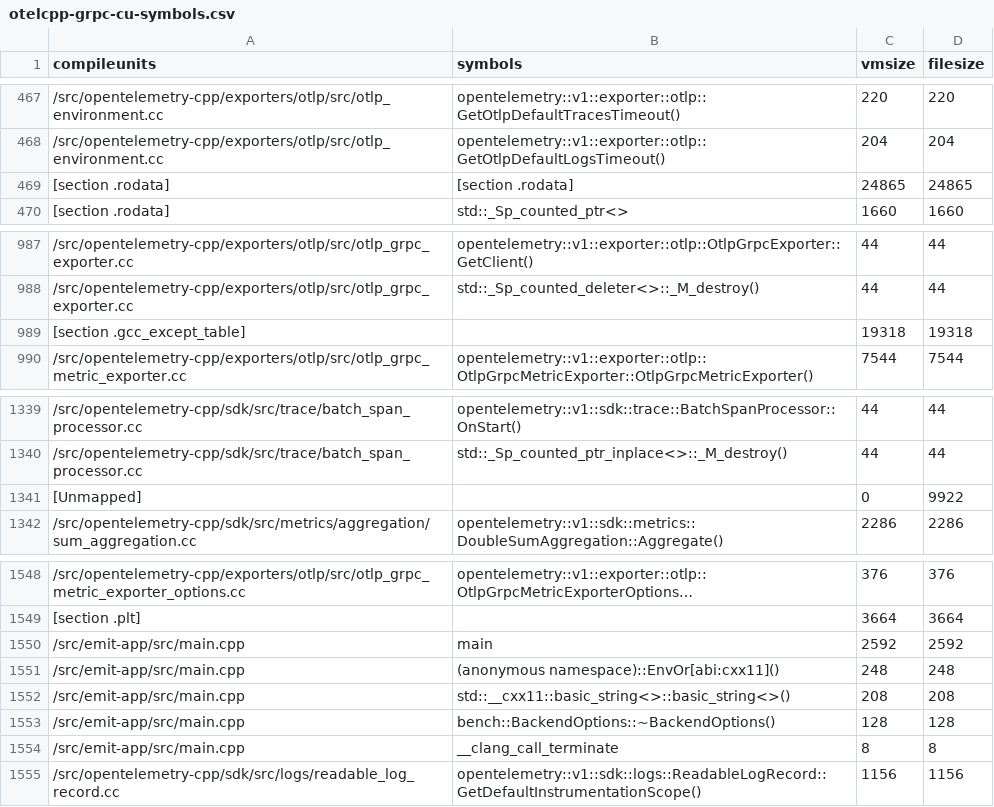
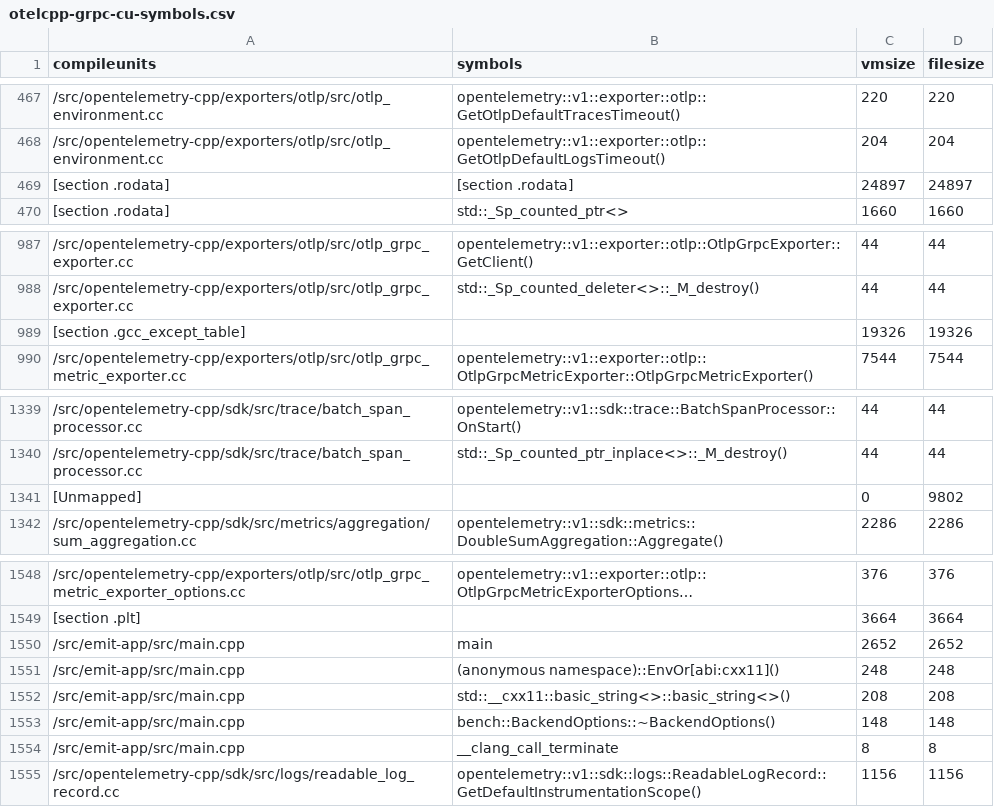
Before and after one commit to microtel-org/microtel, a CSV file: docs/bench-results/sizes/otelcpp-grpc-cu-symbols.csv, drawn as a sheet; only a part is shown, gaps mark what is left out; long unchanged cells end in ….

```diff
--- a/docs/bench-results/sizes/otelcpp-grpc-cu-symbols.csv
+++ b/docs/bench-results/sizes/otelcpp-grpc-cu-symbols.csv
@@ -468,3 +468,3 @@ compileunits,symbols,vmsize,filesize
 /src/opentelemetry-cpp/exporters/otlp/src/otlp_environment.cc,opentelemetry::v1::exporter::otlp::GetOtlpDefaultLogsTimeout(),204,204
-[section .rodata],[section .rodata],24865,24865
+[section .rodata],[section .rodata],24897,24897
 [section .rodata],std::_Sp_counted_ptr<>,1660,1660
@@ -988,3 +988,3 @@ compileunits,symbols,vmsize,filesize
 /src/opentelemetry-cpp/exporters/otlp/src/otlp_grpc_exporter.cc,std::_Sp_counted_deleter<>::_M_destroy(),44,44
-[section .gcc_except_table],,19318,19318
+[section .gcc_except_table],,19326,19326
 /src/opentelemetry-cpp/exporters/otlp/src/otlp_grpc_metric_exporter.cc,opentelemetry::v1::exporter::otlp::OtlpGrpcMetricExporter::OtlpGrpcMetricExporter(),7544,7544
@@ -1340,3 +1340,3 @@ compileunits,symbols,vmsize,filesize
 /src/opentelemetry-cpp/sdk/src/trace/batch_span_processor.cc,std::_Sp_counted_ptr_inplace<>::_M_destroy(),44,44
-[Unmapped],,0,9922
+[Unmapped],,0,9802
 /src/opentelemetry-cpp/sdk/src/metrics/aggregation/sum_aggregation.cc,opentelemetry::v1::sdk::metrics::DoubleSumAggregation::Aggregate(),2286,2286
@@ -1549,6 +1549,6 @@ compileunits,symbols,vmsize,filesize
 [section .plt],,3664,3664
-/src/emit-app/src/main.cpp,main,2592,2592
+/src/emit-app/src/main.cpp,main,2652,2652
 /src/emit-app/src/main.cpp,(anonymous namespace)::EnvOr[abi:cxx11](),248,248
 /src/emit-app/src/main.cpp,std::__cxx11::basic_string<>::basic_string<>(),208,208
-/src/emit-app/src/main.cpp,bench::BackendOptions::~BackendOptions(),128,128
+/src/emit-app/src/main.cpp,bench::BackendOptions::~BackendOptions(),148,148
 /src/emit-app/src/main.cpp,__clang_call_terminate,8,8
```
Also changed, not shown: docs/bench-results/sizes/microtel-compileunits.csv, docs/bench-results/sizes/microtel-cu-symbols.csv, 16 other files.
